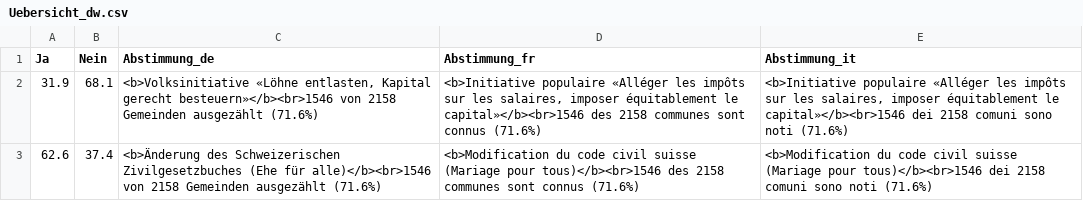
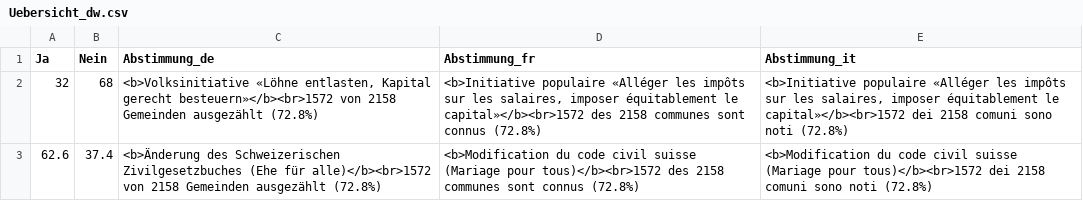
Before and after one commit to awp-finanznachrichten/lena_september2021, a CSV file: Output/Uebersicht_dw.csv, drawn as a sheet.

```diff
--- a/Output/Uebersicht_dw.csv
+++ b/Output/Uebersicht_dw.csv
@@ -1,3 +1,3 @@
 "Ja","Nein","Abstimmung_de","Abstimmung_fr","Abstimmung_it"
-31.9,68.1,"<b>Volksinitiative «Löhne entlasten, Kapital gerecht besteuern»</b><br>1546 von 2158 Gemeinden ausgezählt (71.6%)","<b>Initiative populaire «Alléger les impôts sur les salaires, imposer équitablement le capital»</b><br>1546 des 2158 communes sont connus (71.6%)","<b>Initiative populaire «Alléger les impôts sur les salaires, imposer équitablement le capital»</b><br>1546 dei 2158 comuni sono noti (71.6%)"
-62.6,37.4,"<b>Änderung des Schweizerischen Zivilgesetzbuches (Ehe für alle)</b><br>1546 von 2158 Gemeinden ausgezählt (71.6%)","<b>Modification du code civil suisse (Mariage pour tous)</b><br>1546 des 2158 communes sont connus (71.6%)","<b>Modification du code civil suisse (Mariage pour tous)</b><br>1546 dei 2158 comuni sono noti (71.6%)"
+32,68,"<b>Volksinitiative «Löhne entlasten, Kapital gerecht besteuern»</b><br>1572 von 2158 Gemeinden ausgezählt (72.8%)","<b>Initiative populaire «Alléger les impôts sur les salaires, imposer équitablement le capital»</b><br>1572 des 2158 communes sont connus (72.8%)","<b>Initiative populaire «Alléger les impôts sur les salaires, imposer équitablement le capital»</b><br>1572 dei 2158 comuni sono noti (72.8%)"
+62.6,37.4,"<b>Änderung des Schweizerischen Zivilgesetzbuches (Ehe für alle)</b><br>1572 von 2158 Gemeinden ausgezählt (72.8%)","<b>Modification du code civil suisse (Mariage pour tous)</b><br>1572 des 2158 communes sont connus (72.8%)","<b>Modification du code civil suisse (Mariage pour tous)</b><br>1572 dei 2158 comuni sono noti (72.8%)"
```
Also changed, not shown: Output/Ehe_all_data.csv, Output/Ehe_dw_kantone.csv, 6 other files.
